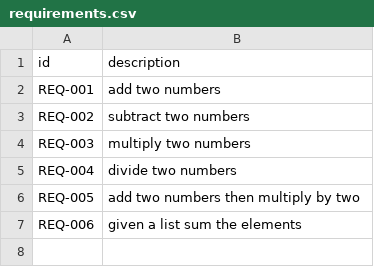
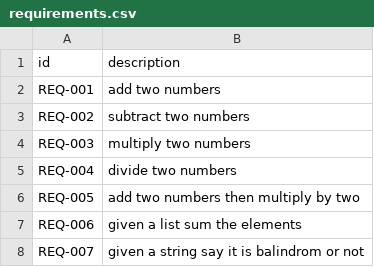
Before and after one commit to DigitalProductInnovationAndDevelopment/Predictable-Secure-Code-Generation, a CSV file: input/enviroment/requirements.csv (was ProjectBase/requirements.csv), drawn as a sheet; the diff names each change by its address in the sheet, - before the commit and + after, or states it on an @@ line.

```diff
--- a/ProjectBase/requirements.csv
+++ b/input/enviroment/requirements.csv
+row 8: REQ-007 | given a string say it is balindrom or not
```
Also changed, not shown: 26 other files.
